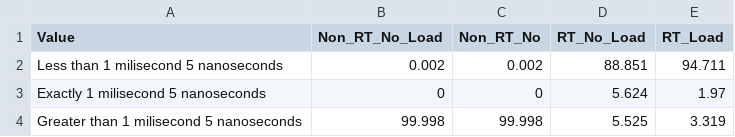
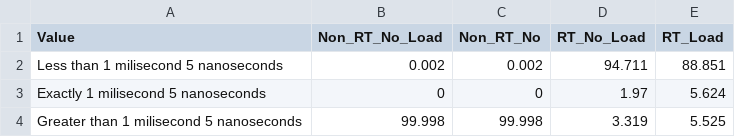
Before and after one commit to efinkg/washu520_rts, a CSV file: compare_table_001005.csv, drawn as a sheet.

```diff
--- a/compare_table_001005.csv
+++ b/compare_table_001005.csv
@@ -1,4 +1,4 @@
 Value,Non_RT_No_Load,Non_RT_No,RT_No_Load,RT_Load
-Less than 1 milisecond 5 nanoseconds,0.002,0.002,88.851,94.711
-Exactly 1 milisecond 5 nanoseconds,0,0,5.624,1.97
-Greater than 1 milisecond 5 nanoseconds,99.998,99.998,5.525,3.319
+Less than 1 milisecond 5 nanoseconds,0.002,0.002,94.711,88.851
+Exactly 1 milisecond 5 nanoseconds,0,0,1.97,5.624
+Greater than 1 milisecond 5 nanoseconds,99.998,99.998,3.319,5.525
```
Also changed, not shown: 25 other files.
